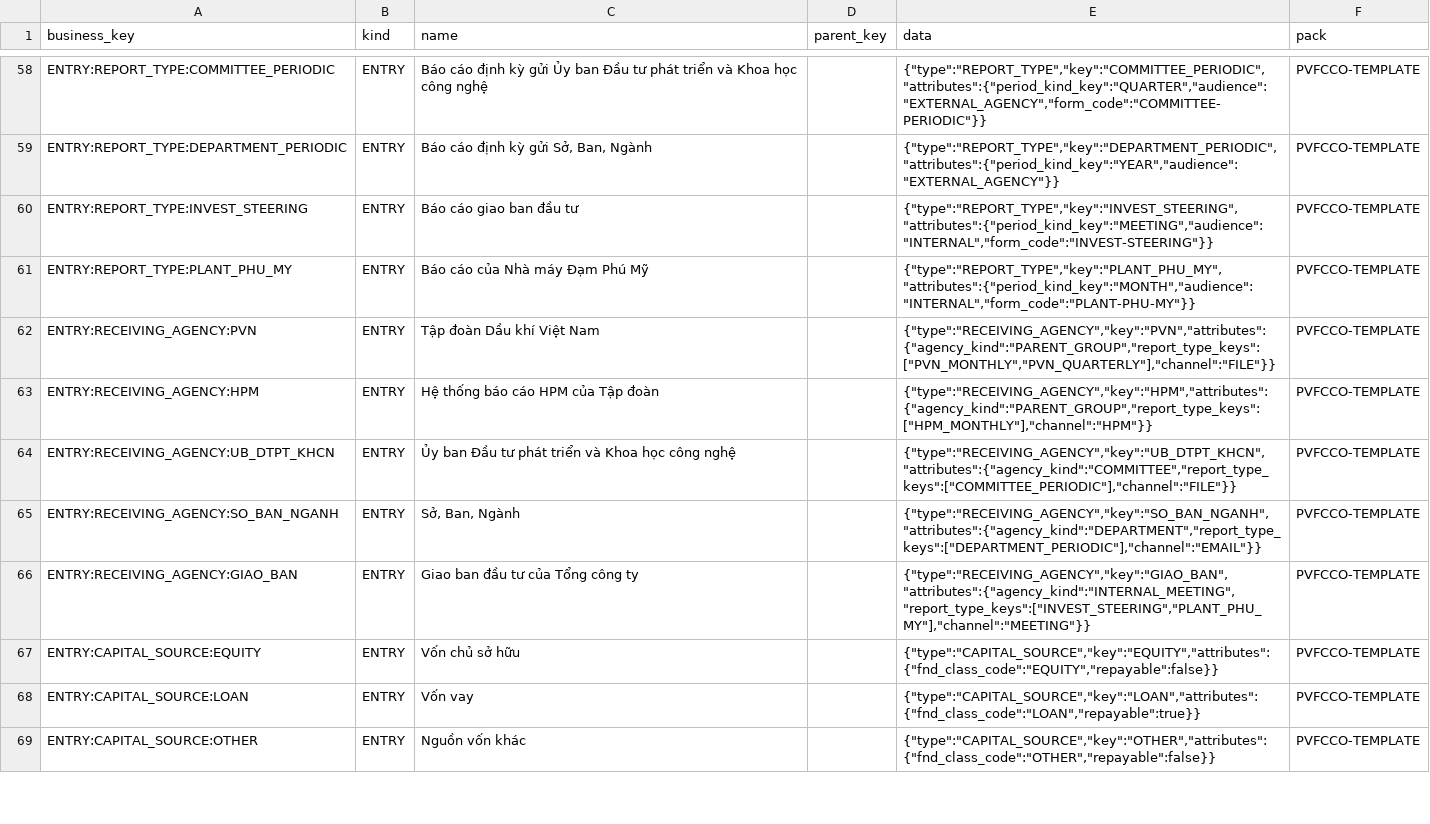
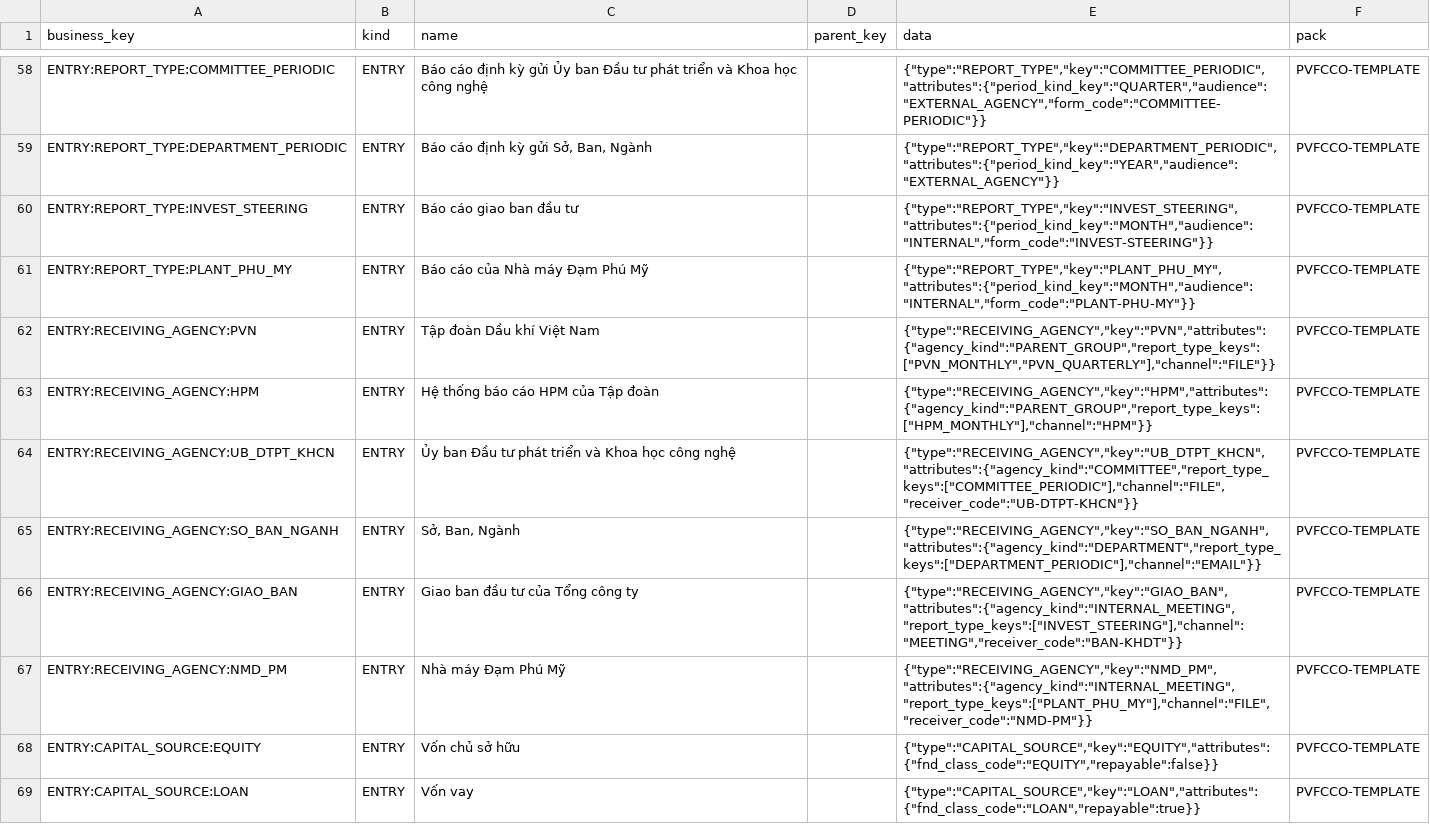
Before and after one commit to trungtm78/PIS, a CSV file: packages/edition-enterprise/templates/org-pack/pvfcco-template.csv, drawn as a sheet; only a part is shown, gaps mark what is left out; the shorter side is filled out with more unchanged rows.

```diff
--- a/packages/edition-enterprise/templates/org-pack/pvfcco-template.csv
+++ b/packages/edition-enterprise/templates/org-pack/pvfcco-template.csv
@@ -59,3 +59,3 @@ ENTRY:REPORT_TYPE:COMMITTEE_PERIODIC,ENTRY,Báo cáo định kỳ gửi Ủy ban
 ENTRY:REPORT_TYPE:DEPARTMENT_PERIODIC,ENTRY,"Báo cáo định kỳ gửi Sở, Ban, Ngành",,"{""type"":""REPORT_TYPE"",""key"":""DEPARTMENT_PERIODIC"",""attributes"":{""period_kind_key"":""YEAR"",""audience"":""EXTERNAL_AGENCY""}}",PVFCCO-TEMPLATE
-ENTRY:REPORT_TYPE:INVEST_STEERING,ENTRY,Báo cáo giao ban đầu tư,,"{""type"":""REPORT_TYPE"",""key"":""INVEST_STEERING"",""attributes"":{""period_kind_key"":""MEETING"",""audience"":""INTERNAL"",""form_code"":""INVEST-STEERING""}}",PVFCCO-TEMPLATE
+ENTRY:REPORT_TYPE:INVEST_STEERING,ENTRY,Báo cáo giao ban đầu tư,,"{""type"":""REPORT_TYPE"",""key"":""INVEST_STEERING"",""attributes"":{""period_kind_key"":""MONTH"",""audience"":""INTERNAL"",""form_code"":""INVEST-STEERING""}}",PVFCCO-TEMPLATE
 ENTRY:REPORT_TYPE:PLANT_PHU_MY,ENTRY,Báo cáo của Nhà máy Đạm Phú Mỹ,,"{""type"":""REPORT_TYPE"",""key"":""PLANT_PHU_MY"",""attributes"":{""period_kind_key"":""MONTH"",""audience"":""INTERNAL"",""form_code"":""PLANT-PHU-MY""}}",PVFCCO-TEMPLATE
@@ -63,5 +63,6 @@ ENTRY:RECEIVING_AGENCY:PVN,ENTRY,Tập đoàn Dầu khí Việt Nam,,"{""type"":
 ENTRY:RECEIVING_AGENCY:HPM,ENTRY,Hệ thống báo cáo HPM của Tập đoàn,,"{""type"":""RECEIVING_AGENCY"",""key"":""HPM"",""attributes"":{""agency_kind"":""PARENT_GROUP"",""report_type_keys"":[""HPM_MONTHLY""],""channel"":""HPM""}}",PVFCCO-TEMPLATE
-ENTRY:RECEIVING_AGENCY:UB_DTPT_KHCN,ENTRY,Ủy ban Đầu tư phát triển và Khoa học công nghệ,,"{""type"":""RECEIVING_AGENCY"",""key"":""UB_DTPT_KHCN"",""attributes"":{""agency_kind"":""COMMITTEE"",""report_type_keys"":[""COMMITTEE_PERIODIC""],""channel"":""FILE""}}",PVFCCO-TEMPLATE
+ENTRY:RECEIVING_AGENCY:UB_DTPT_KHCN,ENTRY,Ủy ban Đầu tư phát triển và Khoa học công nghệ,,"{""type"":""RECEIVING_AGENCY"",""key"":""UB_DTPT_KHCN"",""attributes"":{""agency_kind"":""COMMITTEE"",""report_type_keys"":[""COMMITTEE_PERIODIC""],""channel"":""FILE"",""receiver_code"":""UB-DTPT-KHCN""}}",PVFCCO-TEMPLATE
 ENTRY:RECEIVING_AGENCY:SO_BAN_NGANH,ENTRY,"Sở, Ban, Ngành",,"{""type"":""RECEIVING_AGENCY"",""key"":""SO_BAN_NGANH"",""attributes"":{""agency_kind"":""DEPARTMENT"",""report_type_keys"":[""DEPARTMENT_PERIODIC""],""channel"":""EMAIL""}}",PVFCCO-TEMPLATE
-ENTRY:RECEIVING_AGENCY:GIAO_BAN,ENTRY,Giao ban đầu tư của Tổng công ty,,"{""type"":""RECEIVING_AGENCY"",""key"":""GIAO_BAN"",""attributes"":{""agency_kind"":""INTERNAL_MEETING"",""report_type_keys"":[""INVEST_STEERING"",""PLANT_PHU_MY""],""channel"":""MEETING""}}",PVFCCO-TEMPLATE
+ENTRY:RECEIVING_AGENCY:GIAO_BAN,ENTRY,Giao ban đầu tư của Tổng công ty,,"{""type"":""RECEIVING_AGENCY"",""key"":""GIAO_BAN"",""attributes"":{""agency_kind"":""INTERNAL_MEETING"",""report_type_keys"":[""INVEST_STEERING""],""channel"":""MEETING"",""receiver_code"":""BAN-KHDT""}}",PVFCCO-TEMPLATE
+ENTRY:RECEIVING_AGENCY:NMD_PM,ENTRY,Nhà máy Đạm Phú Mỹ,,"{""type"":""RECEIVING_AGENCY"",""key"":""NMD_PM"",""attributes"":{""agency_kind"":""INTERNAL_MEETING"",""report_type_keys"":[""PLANT_PHU_MY""],""channel"":""FILE"",""receiver_code"":""NMD-PM""}}",PVFCCO-TEMPLATE
 ENTRY:CAPITAL_SOURCE:EQUITY,ENTRY,Vốn chủ sở hữu,,"{""type"":""CAPITAL_SOURCE"",""key"":""EQUITY"",""attributes"":{""fnd_class_code"":""EQUITY"",""repayable"":false}}",PVFCCO-TEMPLATE
```
Also changed, not shown: 14 other files.
